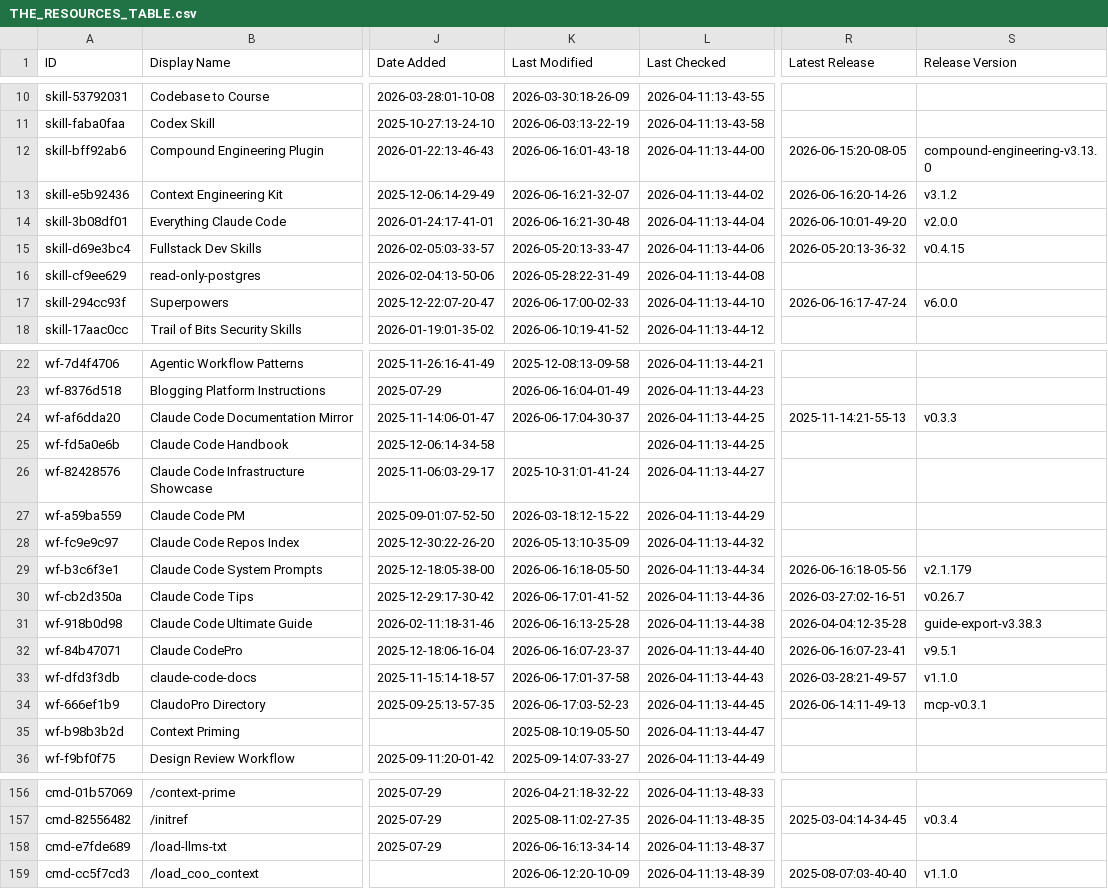
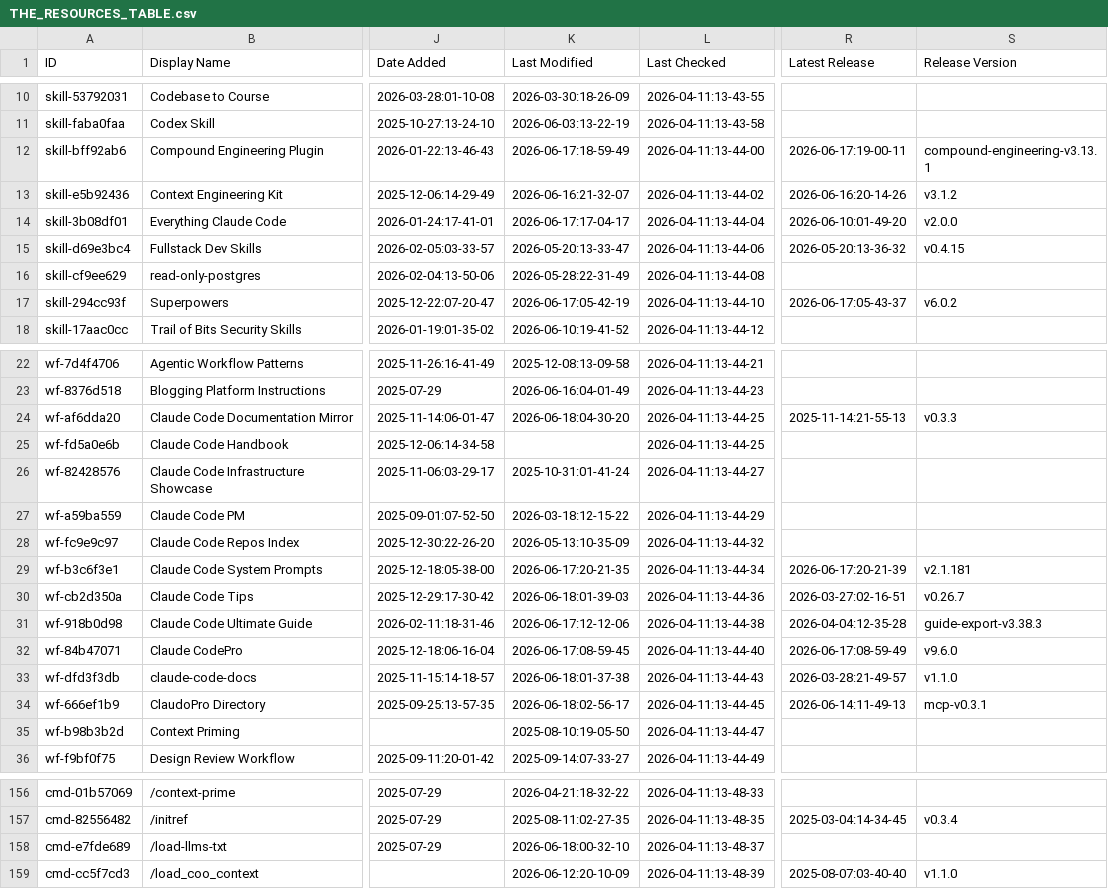
Before and after one commit to bobitluo/awesome-claude-code, a CSV file: THE_RESOURCES_TABLE.csv, drawn as a sheet; only a part is shown, gaps mark what is left out; the diff covers the shown part only; the diff names each change by its address in the sheet, - before the commit and + after, or states it on an @@ line.

```diff
--- a/THE_RESOURCES_TABLE.csv
+++ b/THE_RESOURCES_TABLE.csv
-K12 (Last Modified): 2026-06-16:01-43-18
+K12 (Last Modified): 2026-06-17:18-59-49
-R12 (Latest Release): 2026-06-15:20-08-05
+R12 (Latest Release): 2026-06-17:19-00-11
-S12 (Release Version): compound-engineering-v3.13.0
+S12 (Release Version): compound-engineering-v3.13.1
-K14 (Last Modified): 2026-06-16:21-30-48
+K14 (Last Modified): 2026-06-17:17-04-17
-K17 (Last Modified): 2026-06-17:00-02-33
+K17 (Last Modified): 2026-06-17:05-42-19
-R17 (Latest Release): 2026-06-16:17-47-24
+R17 (Latest Release): 2026-06-17:05-43-37
-S17 (Release Version): v6.0.0
+S17 (Release Version): v6.0.2
-K24 (Last Modified): 2026-06-17:04-30-37
+K24 (Last Modified): 2026-06-18:04-30-20
-K29 (Last Modified): 2026-06-16:18-05-50
+K29 (Last Modified): 2026-06-17:20-21-35
-R29 (Latest Release): 2026-06-16:18-05-56
+R29 (Latest Release): 2026-06-17:20-21-39
-S29 (Release Version): v2.1.179
+S29 (Release Version): v2.1.181
-K30 (Last Modified): 2026-06-17:01-41-52
+K30 (Last Modified): 2026-06-18:01-39-03
-K31 (Last Modified): 2026-06-16:13-25-28
+K31 (Last Modified): 2026-06-17:12-12-06
-K32 (Last Modified): 2026-06-16:07-23-37
+K32 (Last Modified): 2026-06-17:08-59-45
-R32 (Latest Release): 2026-06-16:07-23-41
+R32 (Latest Release): 2026-06-17:08-59-49
-S32 (Release Version): v9.5.1
+S32 (Release Version): v9.6.0
-K33 (Last Modified): 2026-06-17:01-37-58
+K33 (Last Modified): 2026-06-18:01-37-38
-K34 (Last Modified): 2026-06-17:03-52-23
+K34 (Last Modified): 2026-06-18:02-56-17
-K158 (Last Modified): 2026-06-16:13-34-14
+K158 (Last Modified): 2026-06-18:00-32-10
```
Also changed, not shown: 49 edited cells elsewhere in this file.
